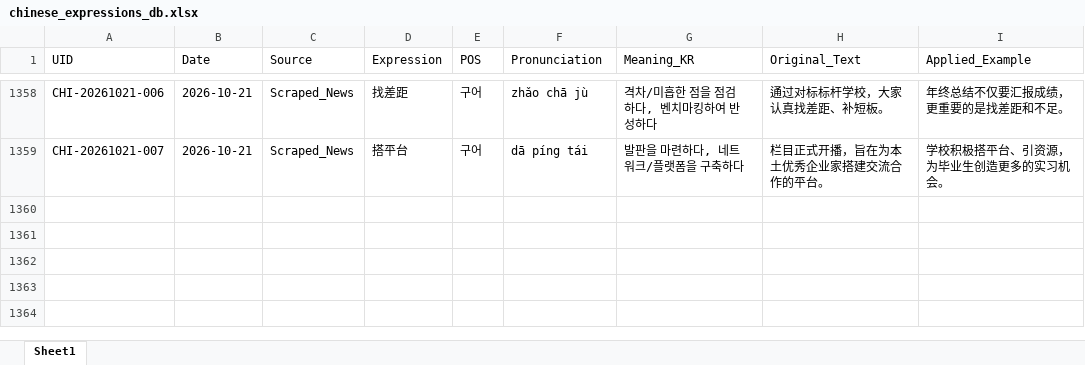
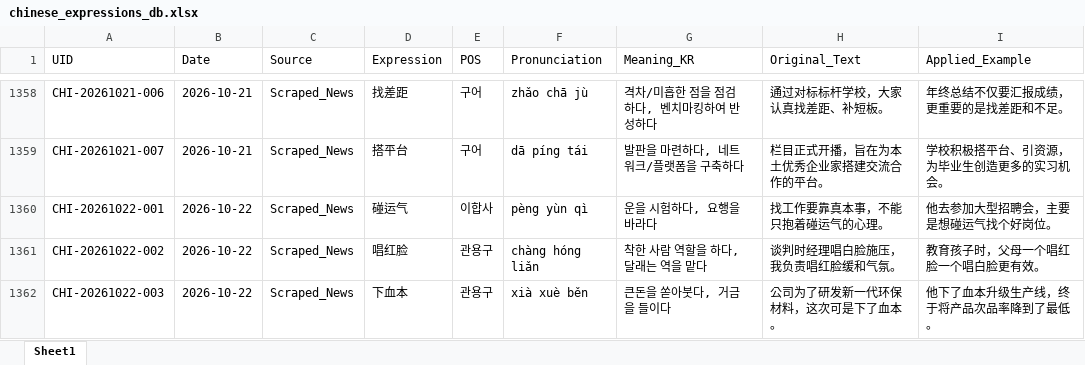
Before and after one commit to woodangtangtangAI/CN-Expressions-Memorize, an Excel workbook: data/01_Database/chinese_expressions_db.xlsx, sheet Sheet1, drawn as a sheet; only a part is shown, gaps mark what is left out; values as stored, in another font and other column widths than the file's, no borders; the diff names each change by its address in the sheet, - before the commit and + after, or states it on an @@ line.

```diff
--- a/data/01_Database/chinese_expressions_db.xlsx (sheet Sheet1)
+++ b/data/01_Database/chinese_expressions_db.xlsx (sheet Sheet1)
+row 1360: CHI-20261022-001 | 2026-10-22 | Scraped_News | 碰运气 | 이합사 | pèng yùn qì | 운을 시험하다, 요행을 바라다 | 找工作要靠真本事，不能只抱着碰运气的心理。 | 他去参加大型招聘会，主要是想碰运气找个好岗位。
+row 1361: CHI-20261022-002 | 2026-10-22 | Scraped_News | 唱红脸 | 관용구 | chàng hóng liǎn | 착한 사람 역할을 하다, 달래는 역을 맡다 | 谈判时经理唱白脸施压，我负责唱红脸缓和气氛。 | 教育孩子时，父母一个唱红脸一个唱白脸更有效。
+row 1362: CHI-20261022-003 | 2026-10-22 | Scraped_News | 下血本 | 관용구 | xià xuè běn | 큰돈을 쏟아붓다, 거금을 들이다 | 公司为了研发新一代环保材料，这次可是下了血本。 | 他下了血本升级生产线，终于将产品次品率降到了最低。
```
Also changed, not shown: 5 other files.
